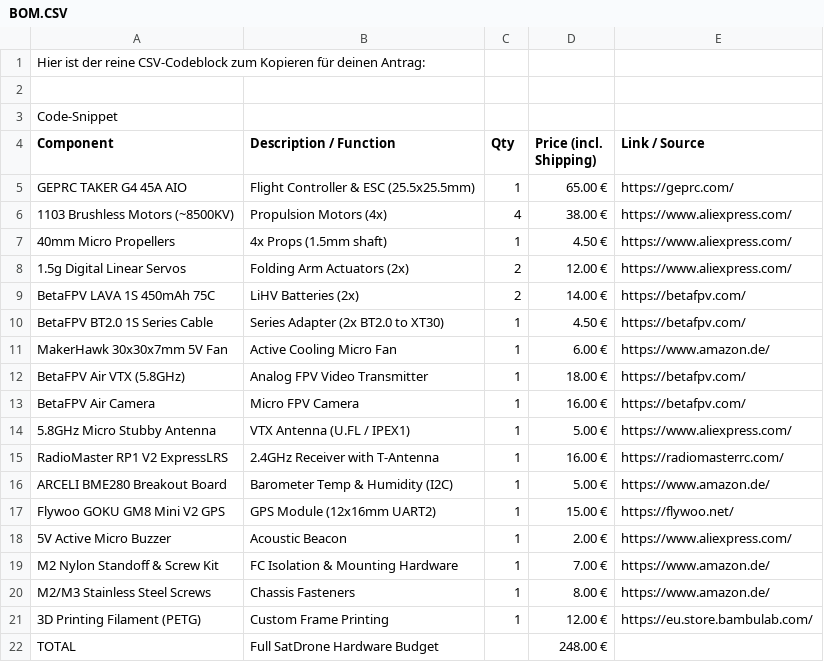
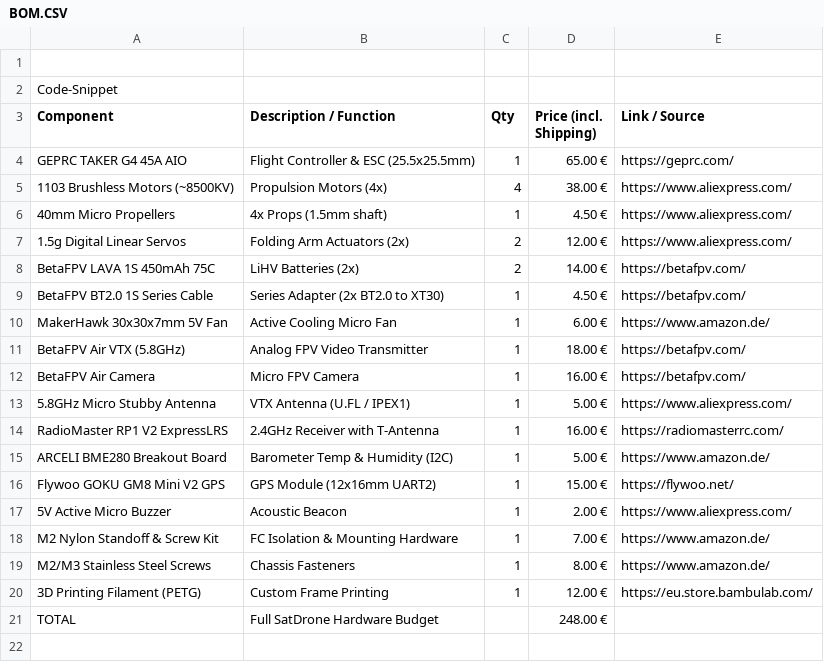
Before and after one commit to LeonOmo/Satellite-Drone-Icarus-v1, a CSV file: BOM.CSV, drawn as a sheet; the diff names each change by its address in the sheet, - before the commit and + after, or states it on an @@ line.

Commit message:
Clean up BOM.CSV by removing introductory text
Removed introductory text from BOM.CSV.

```diff
--- a/BOM.CSV
+++ b/BOM.CSV
-row 1: Hier ist der reine CSV-Codeblock zum Kopieren für deinen Antrag:
```
